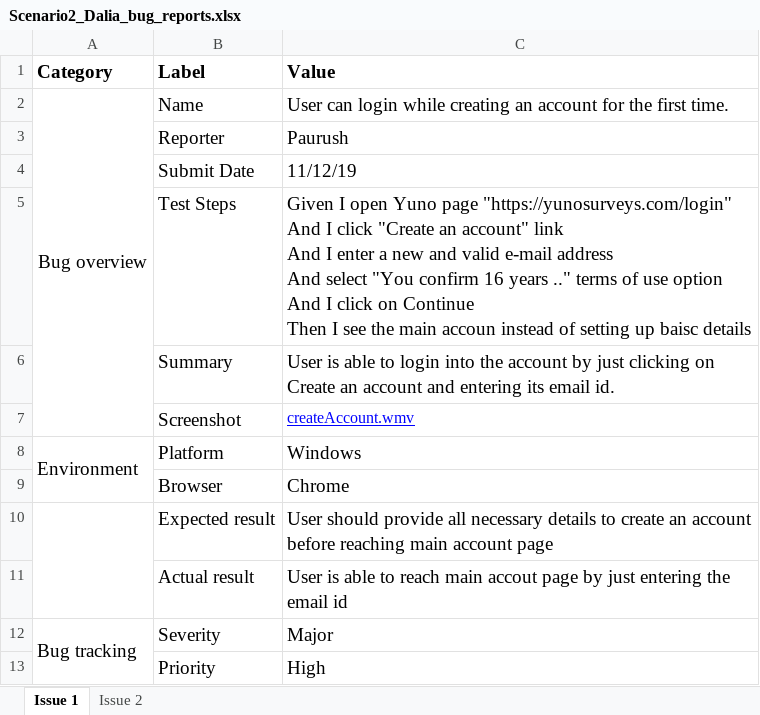
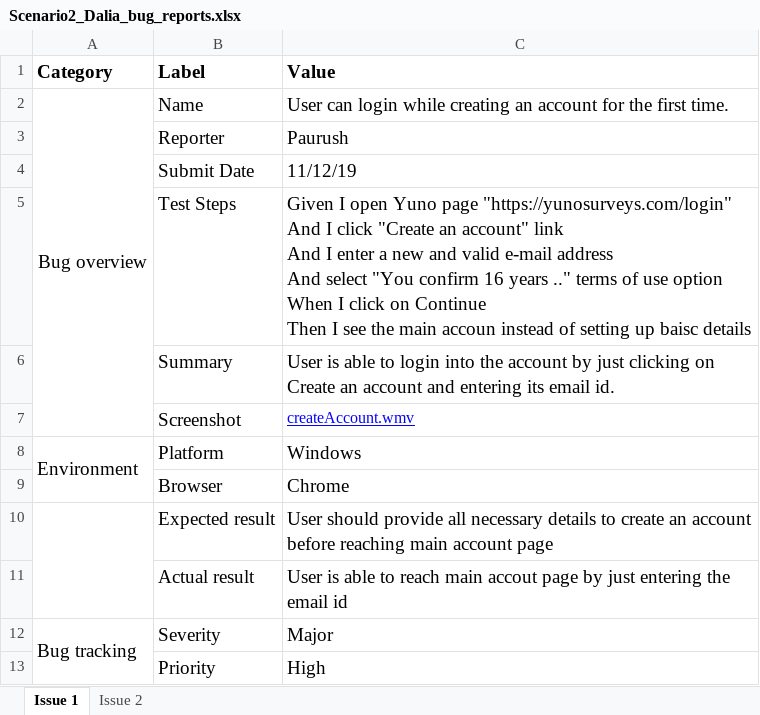
Before and after one commit to PaurushVishnoi/Dalia_tasks, an Excel workbook: Scenario2_Dalia_bug_reports.xlsx, sheet Issue 1, drawn as a sheet; values as stored, in another font and other column widths than the file's, no borders; ↵ is a line break in a cell; the diff names each change by its address in the sheet, - before the commit and + after, or states it on an @@ line.

```diff
--- a/Scenario2_Dalia_bug_reports.xlsx (sheet Issue 1)
+++ b/Scenario2_Dalia_bug_reports.xlsx (sheet Issue 1)
-C5 (Value): …use option ↵ And I click…
+C5 (Value): …use option ↵ When I click…
```
Also changed, not shown: sheet Issue 2, 2 other files.
